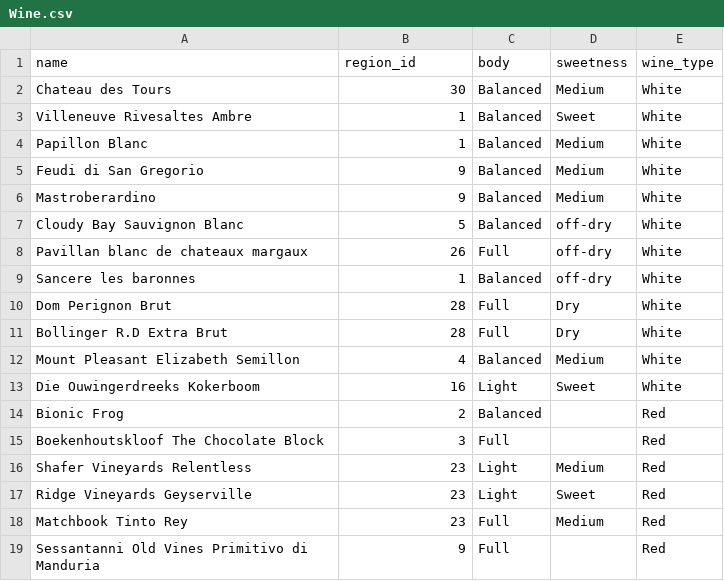
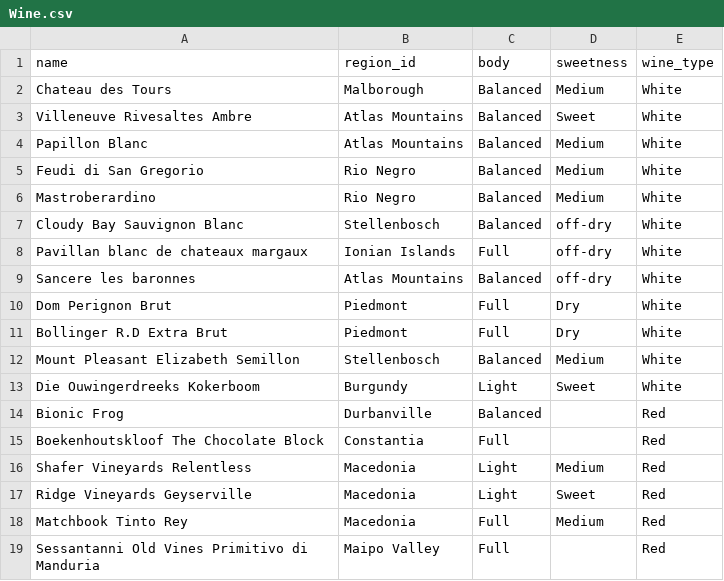
Before and after one commit to kjod/CSV-RDF, a CSV file: sample_csvs/Wine.csv, drawn as a sheet.

```diff
--- a/sample_csvs/Wine.csv
+++ b/sample_csvs/Wine.csv
@@ -1,19 +1,19 @@
 name,region_id,body,sweetness,wine_type
-Chateau des Tours,30,Balanced,Medium,White
-Villeneuve Rivesaltes Ambre,1,Balanced,Sweet,White
-Papillon Blanc,1,Balanced,Medium,White
-Feudi di San Gregorio,9,Balanced,Medium,White
-Mastroberardino,9,Balanced,Medium,White
-Cloudy Bay Sauvignon Blanc,5,Balanced,off-dry,White
-Pavillan blanc de chateaux margaux,26,Full,off-dry,White
-Sancere les baronnes,1,Balanced,off-dry,White
-Dom Perignon Brut,28,Full,Dry,White
-Bollinger R.D Extra Brut,28,Full,Dry,White
-Mount Pleasant Elizabeth Semillon,4,Balanced,Medium,White
-Die Ouwingerdreeks Kokerboom,16,Light,Sweet,White
-Bionic Frog,2,Balanced,,Red
-Boekenhoutskloof The Chocolate Block,3,Full,,Red
-Shafer Vineyards Relentless,23,Light,Medium,Red
-Ridge Vineyards Geyserville,23,Light,Sweet,Red
-Matchbook Tinto Rey,23,Full,Medium,Red
-Sessantanni Old Vines Primitivo di Manduria,9,Full,,Red
+Chateau des Tours,Malborough,Balanced,Medium,White
+Villeneuve Rivesaltes Ambre,Atlas Mountains,Balanced,Sweet,White
+Papillon Blanc,Atlas Mountains,Balanced,Medium,White
+Feudi di San Gregorio,Rio Negro,Balanced,Medium,White
+Mastroberardino,Rio Negro,Balanced,Medium,White
+Cloudy Bay Sauvignon Blanc,Stellenbosch,Balanced,off-dry,White
+Pavillan blanc de chateaux margaux,Ionian Islands,Full,off-dry,White
+Sancere les baronnes,Atlas Mountains,Balanced,off-dry,White
+Dom Perignon Brut,Piedmont,Full,Dry,White
+Bollinger R.D Extra Brut,Piedmont,Full,Dry,White
+Mount Pleasant Elizabeth Semillon,Stellenbosch,Balanced,Medium,White
+Die Ouwingerdreeks Kokerboom,Burgundy,Light,Sweet,White
+Bionic Frog,Durbanville,Balanced,,Red
+Boekenhoutskloof The Chocolate Block,Constantia,Full,,Red
+Shafer Vineyards Relentless,Macedonia,Light,Medium,Red
+Ridge Vineyards Geyserville,Macedonia,Light,Sweet,Red
+Matchbook Tinto Rey,Macedonia,Full,Medium,Red
+Sessantanni Old Vines Primitivo di Manduria,Maipo Valley,Full,,Red
```
Also changed, not shown: 24 other files.
